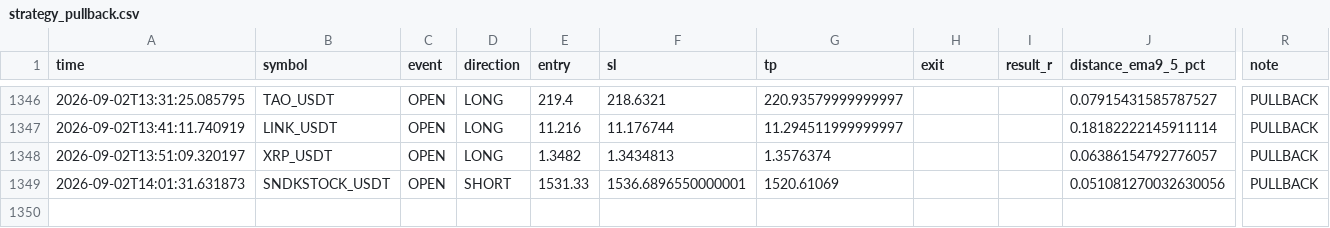
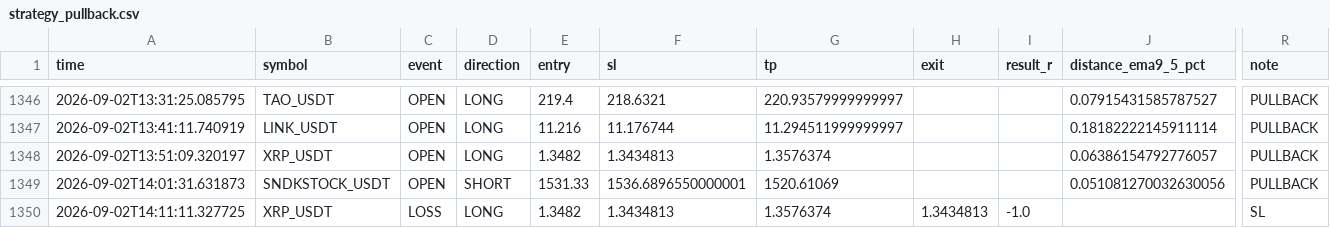
Before and after one commit to Sho-Sho122/mexc-monitor, a CSV file: strategy_pullback.csv, drawn as a sheet; only a part is shown, gaps mark what is left out; rows hold the shown columns only; the diff names each change by its address in the sheet, - before the commit and + after, or states it on an @@ line.

```diff
--- a/strategy_pullback.csv
+++ b/strategy_pullback.csv
+row 1350: 2026-09-02T14:11:11.327725 | XRP_USDT | LOSS | LONG | 1.3482 | 1.3434813 | 1.3576374 | 1.3434813 | -1.0 |  | SL
```
Also changed, not shown: strategy_high_edge.csv, strategy_trend_volume.csv, 8 other files.
